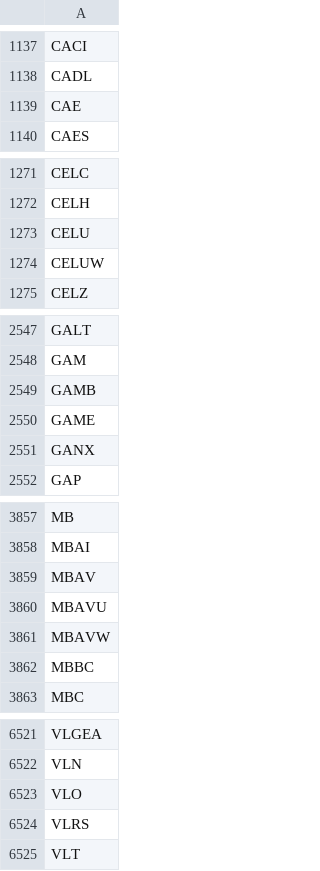
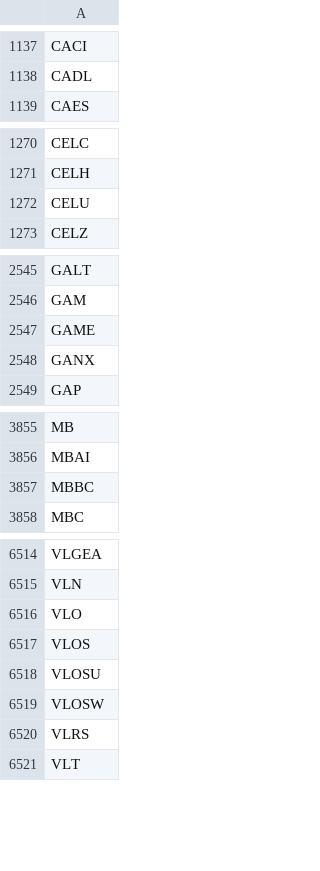
Before and after one commit to gitdhirajsv/Azalyst-Stock-Intelligence, a CSV file: global_tickers.csv, drawn as a sheet; only a part is shown, gaps mark what is left out; the diff covers the shown part only.

```diff
--- a/global_tickers.csv
+++ b/global_tickers.csv
@@ -1138,3 +1138,2 @@ CACI
 CADL
-CAE
 CAES
@@ -1273,3 +1272,2 @@ CELH
 CELU
-CELUW
 CELZ
@@ -2548,3 +2546,2 @@ GALT
 GAM
-GAMB
 GAME
@@ -3858,5 +3856,2 @@ MB
 MBAI
-MBAV
-MBAVU
-MBAVW
 MBBC
@@ -6523,2 +6516,5 @@ VLN
 VLO
+VLOS
+VLOSU
+VLOSW
 VLRS
```
Also changed, not shown: 1 added row and 2 removed rows elsewhere in this file, 1 other file.
